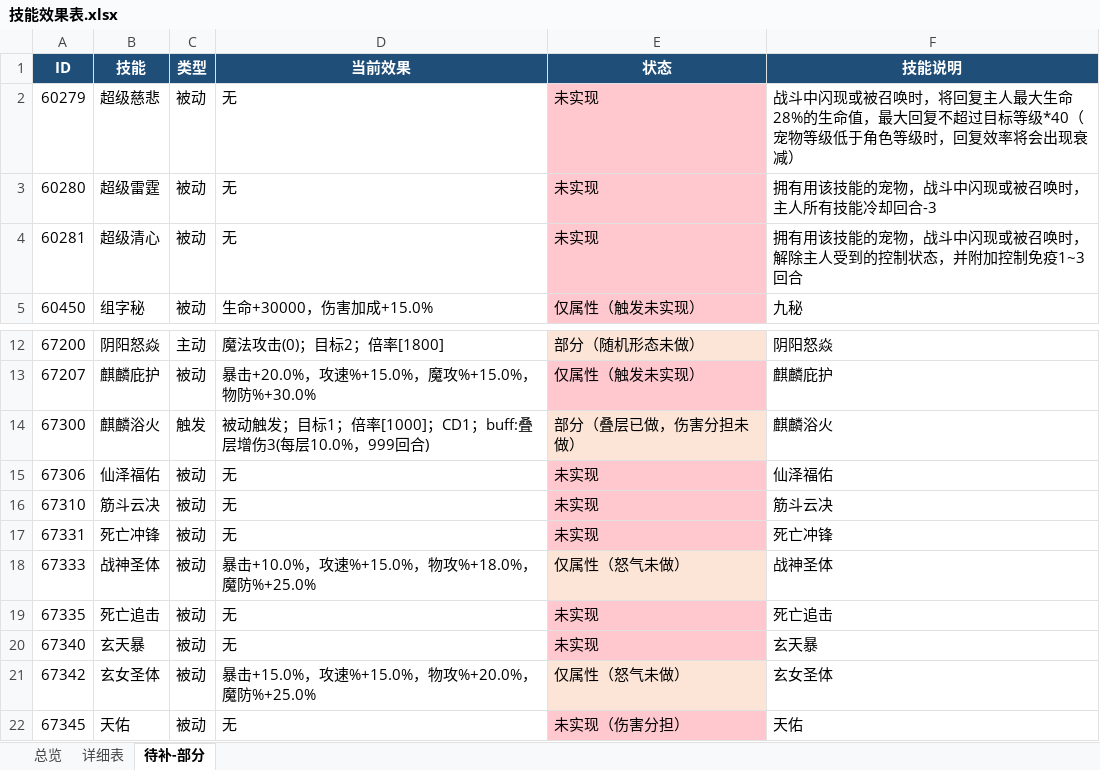
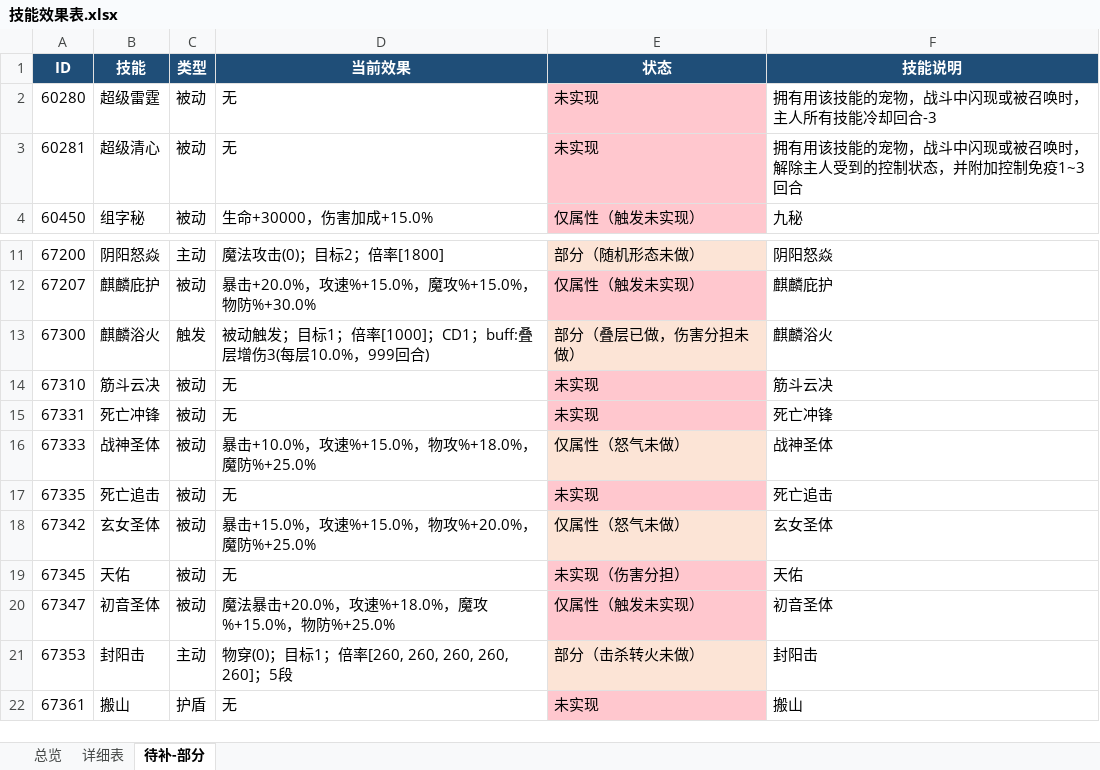
Before and after one commit to guaidancc-web/XCQY, an Excel workbook: docs/技能效果表.xlsx, sheet 待补-部分, drawn as a sheet; only a part is shown, gaps mark what is left out; the shorter side is filled out with more unchanged rows; values as stored, in another font and other column widths than the file's, no borders; the diff names each change by its address in the sheet, - before the commit and + after, or states it on an @@ line.

```diff
--- a/docs/技能效果表.xlsx (sheet 待补-部分)
+++ b/docs/技能效果表.xlsx (sheet 待补-部分)
-row 2: 60279 | 超级慈悲 | 被动 | 无 | 未实现 | 战斗中闪现或被召唤时，将回复主人最大生命28%的生命值，最大回复不超过目标等级*40（宠物等级低于角色等级时，回复效率将会出现衰减）
-row 15: 67306 | 仙泽福佑 | 被动 | 无 | 未实现 | 仙泽福佑
-row 20: 67340 | 玄天暴 | 被动 | 无 | 未实现 | 玄天暴
```
Also changed, not shown: sheet 详细表, sheet 总览, 7 other files.
